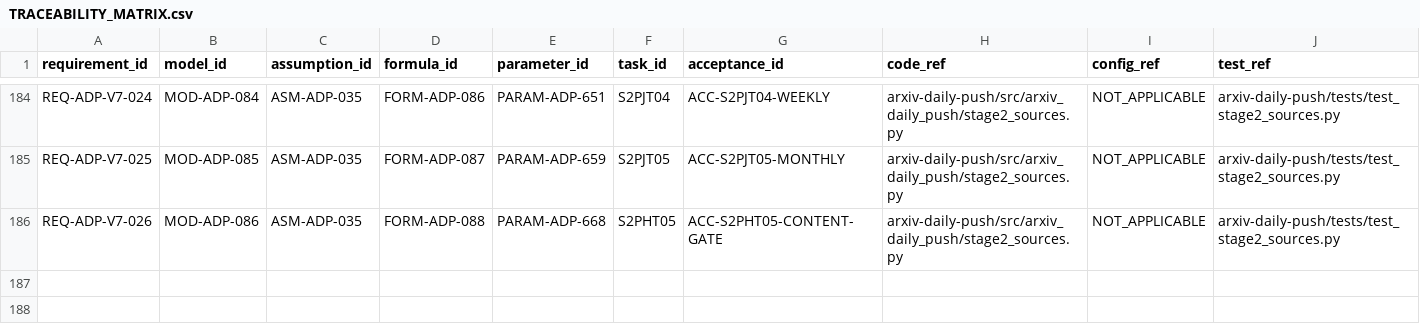
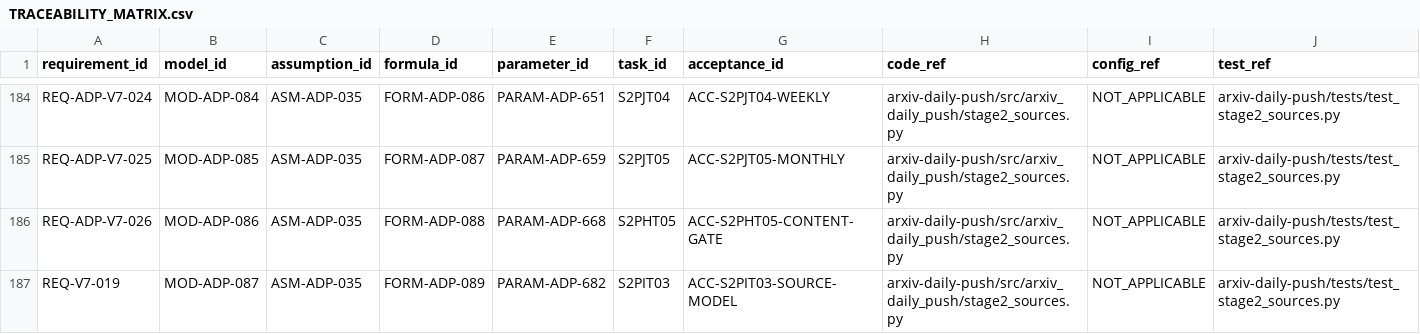
Before and after one commit to LinzeColin/MetaDatabase, a CSV file: arxiv-daily-push/docs/governance/TRACEABILITY_MATRIX.csv, drawn as a sheet; only a part is shown, gaps mark what is left out; rows hold the shown columns only; the diff names each change by its address in the sheet, - before the commit and + after, or states it on an @@ line.

Commit message:
Add ADP S2PIT03 source/model view evidence
Add ADP S2PIT03 source/model view evidence

Local-only S2PIT03 evidence for source-domain, reading-board, parameter disclosure, and queue view gates. No production side effects.

```diff
--- a/arxiv-daily-push/docs/governance/TRACEABILITY_MATRIX.csv
+++ b/arxiv-daily-push/docs/governance/TRACEABILITY_MATRIX.csv
+row 187: REQ-V7-019 | MOD-ADP-087 | ASM-ADP-035 | FORM-ADP-089 | PARAM-ADP-682 | S2PIT03 | ACC-S2PIT03-SOURCE-MODEL | arxiv-daily-push/src/arxiv_daily_push/stage2_sources.py | NOT_APPLICABLE | arxiv-daily-push/tests/test_stage2_sources.py
```
Also changed, not shown: 19 other files.
